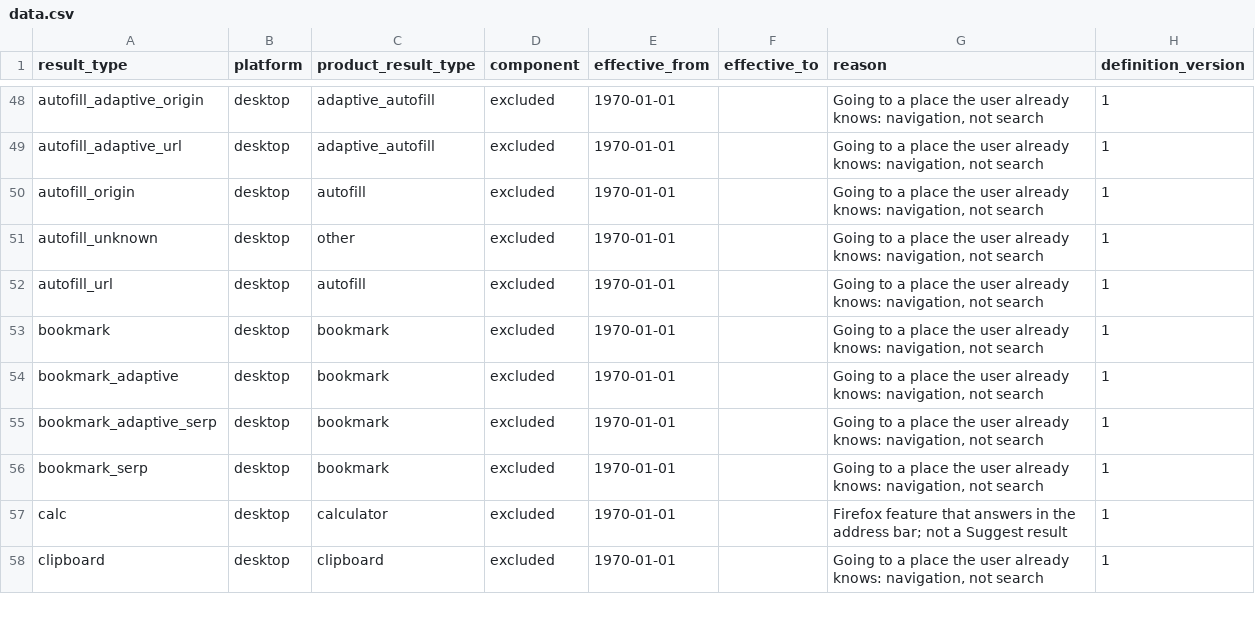
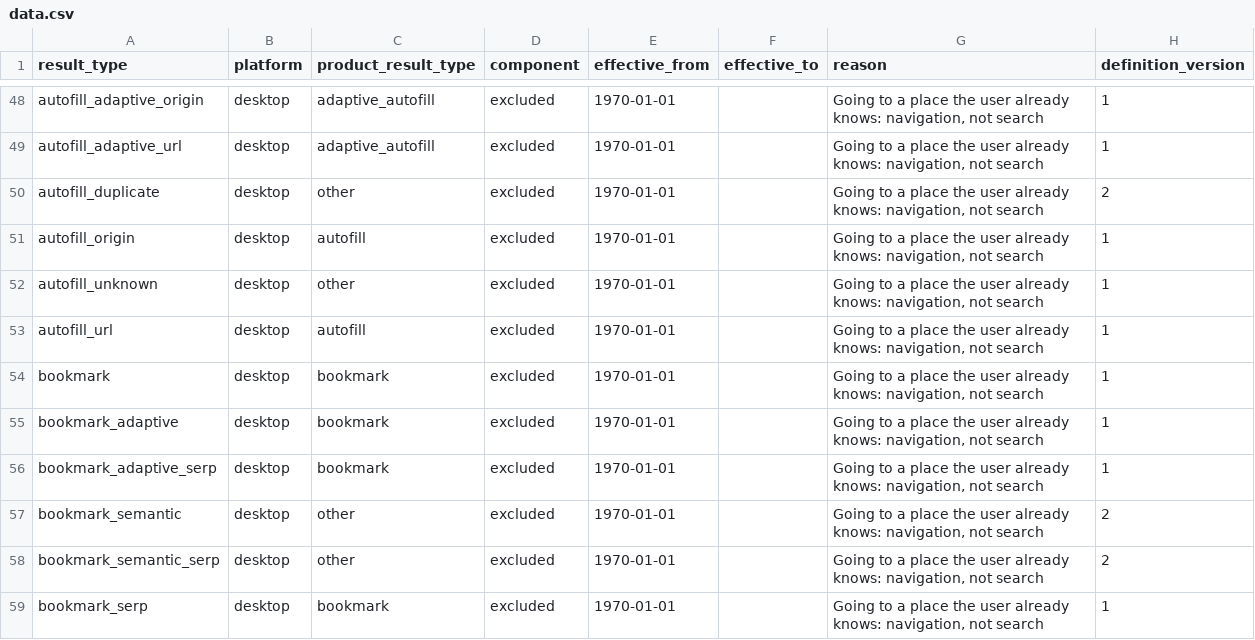
Before and after one commit to mozilla/bigquery-etl, a CSV file: sql/moz-fx-data-shared-prod/search_derived/kpi_component_map_v1/data.csv, drawn as a sheet; only a part is shown, gaps mark what is left out; the shorter side is filled out with more unchanged rows.

Commit message:
fix(search): add autofill_duplicate and bookmark_semantic types to kpi_component_map_v1
search_kpi_clients_daily_v1 fails its run when a clicked desktop result type
has no row in kpi_component_map_v1. autofill_duplicate first appeared on
2026-11-10 (Developer Edition) and failed the 2026-11-10 partition.
bookmark_semantic and bookmark_semantic_serp are in Firefox but not yet seen
in urlbar_clients_daily_v1; adding them now keeps their first click from
failing a run.

All three are navigation to places the user already knows, like the other
autofill_* and bookmark_* rows, so they are excluded. product_result_type is
other, which is what mozfun.norm.result_type_to_product_name returns for
them. definition_version is 2 per the table's rule (desktop max + 1).
Excluded types add nothing to any component, so KPI values for earlier dates
don't change.

```diff
--- a/sql/moz-fx-data-shared-prod/search_derived/kpi_component_map_v1/data.csv
+++ b/sql/moz-fx-data-shared-prod/search_derived/kpi_component_map_v1/data.csv
@@ -49,2 +49,3 @@ autofill_adaptive_origin,desktop,adaptive_autofill,excluded,1970-01-01,,"Going t
 autofill_adaptive_url,desktop,adaptive_autofill,excluded,1970-01-01,,"Going to a place the user already knows: navigation, not search",1
+autofill_duplicate,desktop,other,excluded,1970-01-01,,"Going to a place the user already knows: navigation, not search",2
 autofill_origin,desktop,autofill,excluded,1970-01-01,,"Going to a place the user already knows: navigation, not search",1
@@ -55,2 +56,4 @@ bookmark_adaptive,desktop,bookmark,excluded,1970-01-01,,"Going to a place the us
 bookmark_adaptive_serp,desktop,bookmark,excluded,1970-01-01,,"Going to a place the user already knows: navigation, not search",1
+bookmark_semantic,desktop,other,excluded,1970-01-01,,"Going to a place the user already knows: navigation, not search",2
+bookmark_semantic_serp,desktop,other,excluded,1970-01-01,,"Going to a place the user already knows: navigation, not search",2
 bookmark_serp,desktop,bookmark,excluded,1970-01-01,,"Going to a place the user already knows: navigation, not search",1
```
